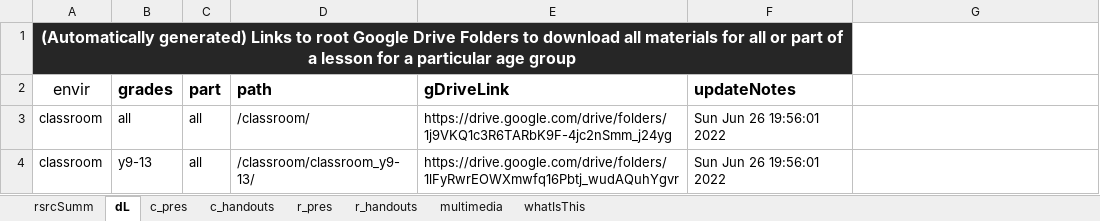
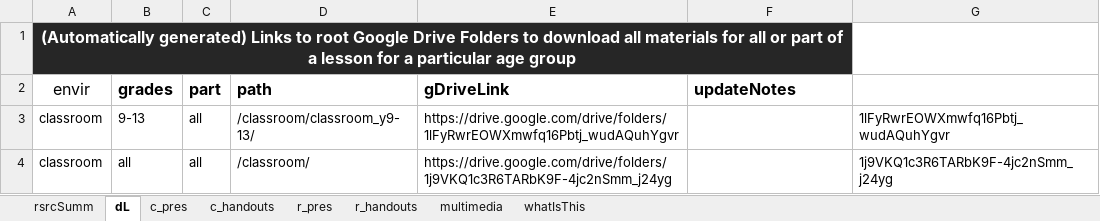
Before and after one commit to galacticpolymath/ColorfulSolns_en-US, an Excel workbook: meta/teaching-materials.xlsx, sheet dL, drawn as a sheet; values as stored, in another font and other column widths than the file's, no borders; charts and pictures and conditional formats not drawn; removed rows and columns are numbered as before the commit, all else as after; the diff names each change by its address in the sheet, - before the commit and + after, or states it on an @@ line.

```diff
--- a/meta/teaching-materials.xlsx (sheet dL)
+++ b/meta/teaching-materials.xlsx (sheet dL)
+row 3: classroom | 9-13 | all | /classroom/classroom_y9-13/ | https://drive.google.com/drive/folders/1lFyRwrEOWXmwfq16Pbtj_wudAQuhYgvr |  | 1lFyRwrEOWXmwfq16Pbtj_wudAQuhYgvr
-F4 (updateNotes): Sun Jun 26 19:56:01 2022
+F4 (updateNotes): (empty)
-G4: (empty)
+G4: 1j9VKQ1c3R6TARbK9F-4jc2nSmm_j24yg
-row 4: classroom | y9-13 | all | /classroom/classroom_y9-13/ | https://drive.google.com/drive/folders/1lFyRwrEOWXmwfq16Pbtj_wudAQuhYgvr | Sun Jun 26 19:56:01 2022
```
Also changed, not shown: sheet c_handouts, sheet c_pres, meta/procedure_GSheetsOnly.xlsx, 6 other files.
